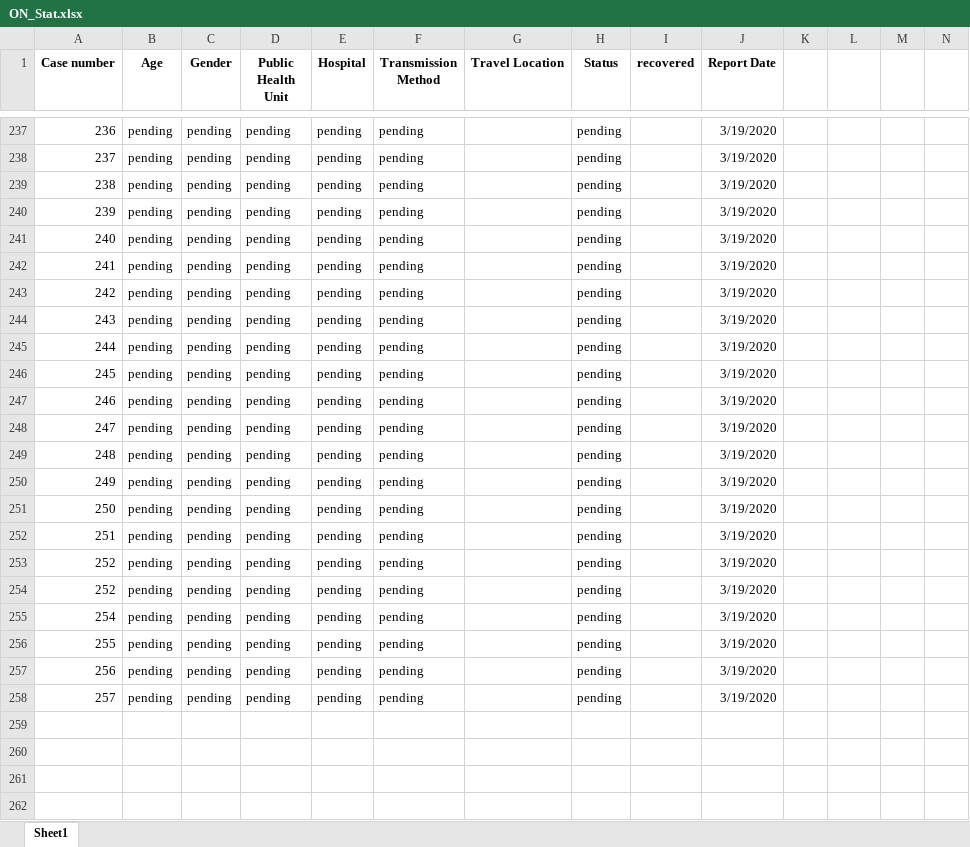
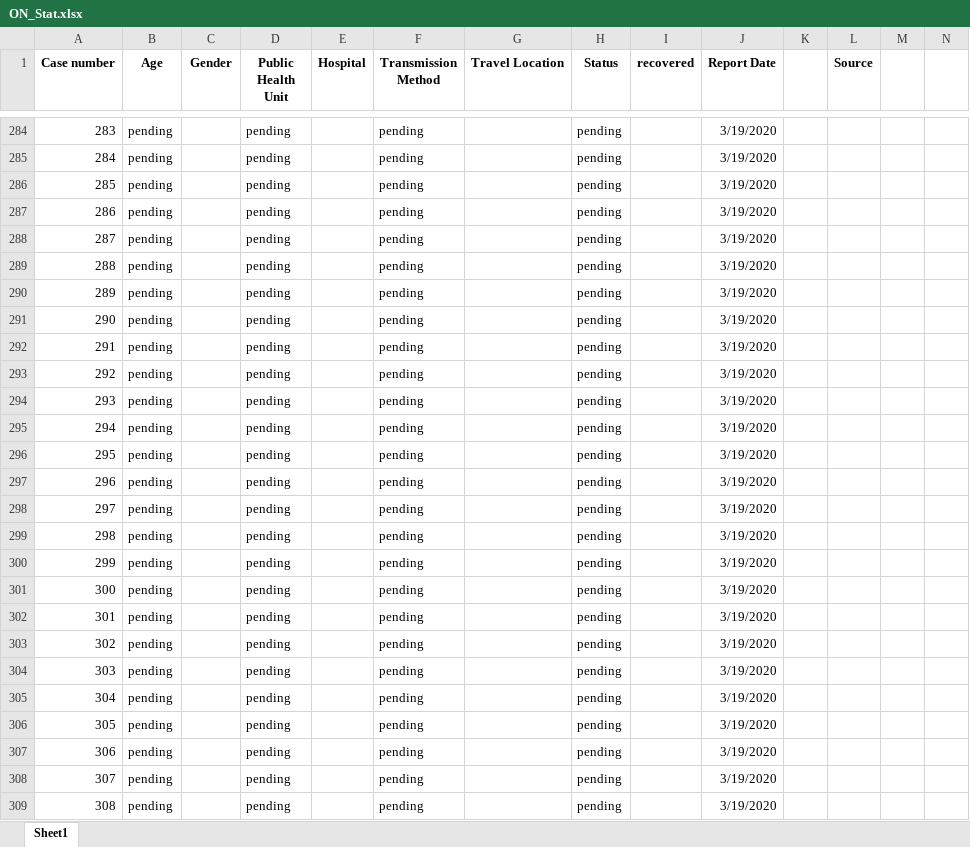
Before and after one commit to SophiaHe/covid19_work, an Excel workbook: ON_Stat.xlsx, sheet Sheet1, drawn as a sheet; only a part is shown, gaps mark what is left out; values as stored, in another font and other column widths than the file's, no borders; addresses are those after the commit; rows hold the shown columns only; the diff covers the shown part only; the diff names each change by its address in the sheet, - before the commit and + after, or states it on an @@ line.

```diff
--- a/ON_Stat.xlsx (sheet Sheet1)
+++ b/ON_Stat.xlsx (sheet Sheet1)
-L1: (empty)
+L1: Source
@@ column A (Case number) renumbered between rows 259 and 305 @@
-C284:C305 (Gender): pending
+C284:C305 (Gender): (empty)
-E284:E305 (Hospital): pending
+E284:E305 (Hospital): (empty)
+row 306: 305 | pending |  | pending |  | pending |  | pending |  | 3/19/2020
+row 307: 306 | pending |  | pending |  | pending |  | pending |  | 3/19/2020
+row 308: 307 | pending |  | pending |  | pending |  | pending |  | 3/19/2020
+row 309: 308 | pending |  | pending |  | pending |  | pending |  | 3/19/2020
```
Also changed, not shown: 15 added rows, 10 hidden or unhidden rows and 50 edited cells elsewhere in this sheet.
